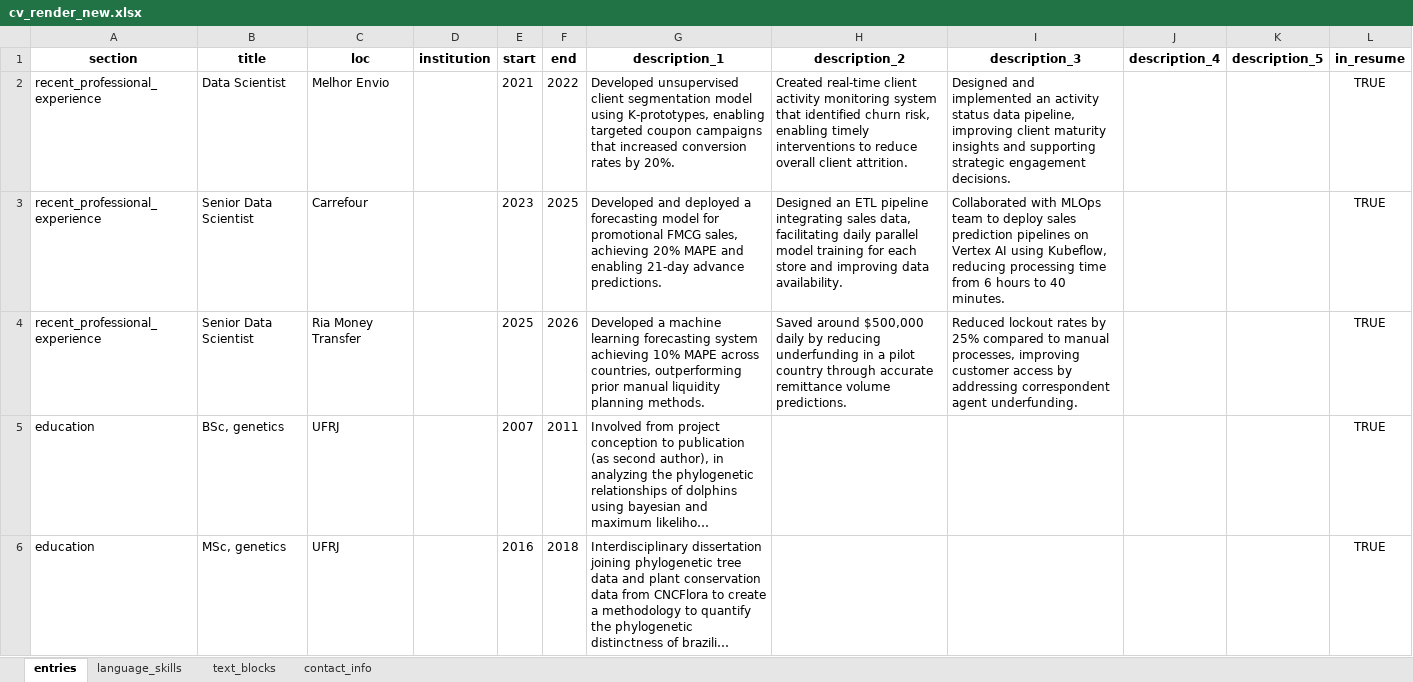
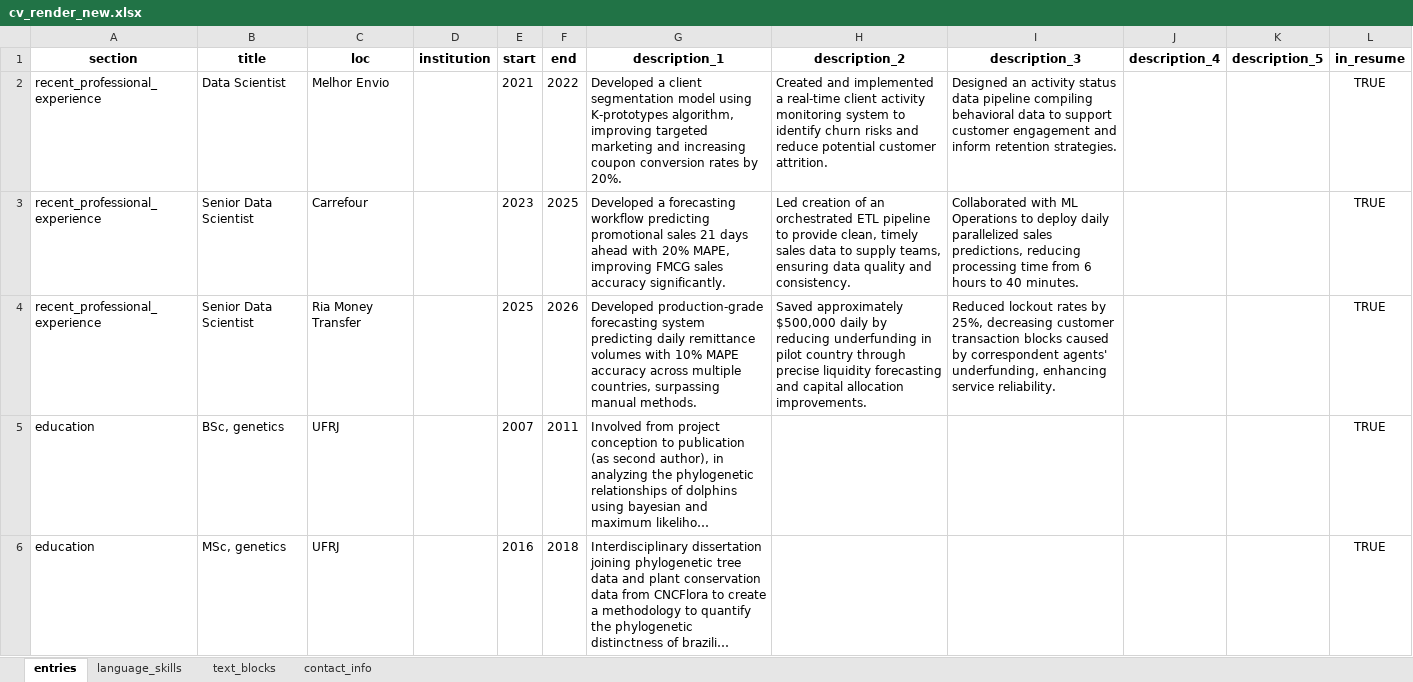
Before and after one commit to moraessaur/cv_english, an Excel workbook: data/cv_render_new.xlsx, sheet entries, drawn as a sheet; only a part is shown; long unchanged cells end in …; values as stored, in another font and other column widths than the file's, no borders; the diff covers the shown part only; the diff names each change by its address in the sheet, - before the commit and + after, or states it on an @@ line.

```diff
--- a/data/cv_render_new.xlsx (sheet entries)
+++ b/data/cv_render_new.xlsx (sheet entries)
-G2 (description_1): Developed unsupervised client segmentation model using K-prototypes, enabling targeted coupon campaigns that increased conversion rates…
+G2 (description_1): Developed a client segmentation model using K-prototypes algorithm, improving targeted marketing and increasing coupon conversion rates…
-H2 (description_2): Created real-time client activity monitoring system that identified churn risk, enabling timely interventions to reduce overall client attrition.
+H2 (description_2): Created and implemented a real-time client activity monitoring system to identify churn risks and reduce potential customer attrition.
-I2 (description_3): Designed and implemented an activity status data pipeline, improving client maturity insights and supporting strategic engagement decisions.
+I2 (description_3): Designed an activity status data pipeline compiling behavioral data to support customer engagement and inform retention strategies.
-G3 (description_1): Developed and deployed a forecasting model for promotional FMCG sales, achieving 20% MAPE and enabling 21-day advance predictions.
+G3 (description_1): Developed a forecasting workflow predicting promotional sales 21 days ahead with 20% MAPE, improving FMCG sales accuracy significantly.
-H3 (description_2): Designed an ETL pipeline integrating sales data, facilitating daily parallel model training for each store and improving data availability.
+H3 (description_2): Led creation of an orchestrated ETL pipeline to provide clean, timely sales data to supply teams, ensuring data quality and consistency.
-I3 (description_3): Collaborated with MLOps team to deploy sales prediction pipelines on Vertex AI using Kubeflow, reducing processing…
+I3 (description_3): Collaborated with ML Operations to deploy daily parallelized sales predictions, reducing processing…
-G4 (description_1): Developed a machine learning forecasting system achieving 10% MAPE across countries, outperforming prior manual liquidity planning methods.
+G4 (description_1): Developed production-grade forecasting system predicting daily remittance volumes with 10% MAPE accuracy across multiple countries, surpassing manual methods.
-H4 (description_2): Saved around $500,000 daily by reducing underfunding in a pilot country through accurate remittance volume predictions.
+H4 (description_2): Saved approximately $500,000 daily by reducing underfunding in pilot country through precise liquidity forecasting and capital allocation improvements.
-I4 (description_3): …rates by 25% compared to manual processes, improving customer access by addressing correspondent agent underfunding.
+I4 (description_3): …rates by 25%, decreasing customer transaction blocks caused by correspondent agents' underfunding, enhancing service reliability.
```
Also changed, not shown: 19 edited cells elsewhere in this sheet, data/cv_main.xlsx, 8 other files.
